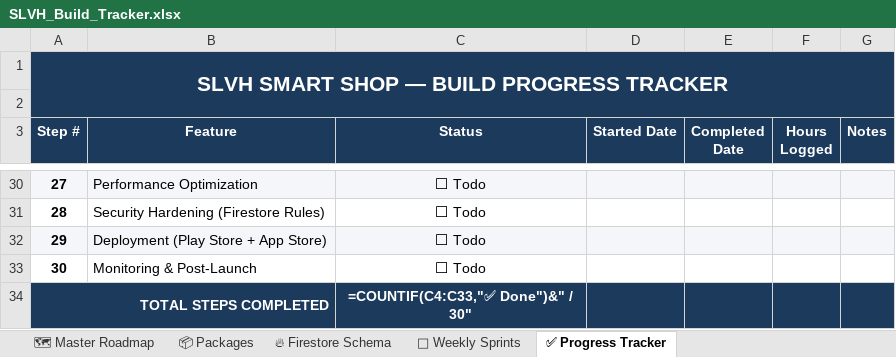
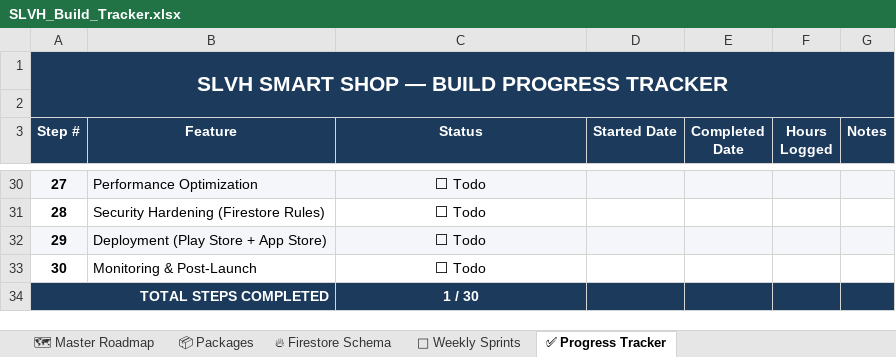
Before and after one commit to Rithika-ctrl/slvh_app, an Excel workbook: SLVH_Build_Tracker.xlsx, sheet ✅ Progress Tracker, drawn as a sheet; only a part is shown, gaps mark what is left out; values as stored, in another font and other column widths than the file's, no borders; formulas without a stored value are shown as written; the diff names each change by its address in the sheet, - before the commit and + after, or states it on an @@ line.

```diff
--- a/SLVH_Build_Tracker.xlsx (sheet ✅ Progress Tracker)
+++ b/SLVH_Build_Tracker.xlsx (sheet ✅ Progress Tracker)
-C34 (Status): =COUNTIF(C4:C33,"✅ Done")&" / 30"
+C34 (Status): 1 / 30
```
Also changed, not shown: sheet 🗺 Master Roadmap, 4 other files.
